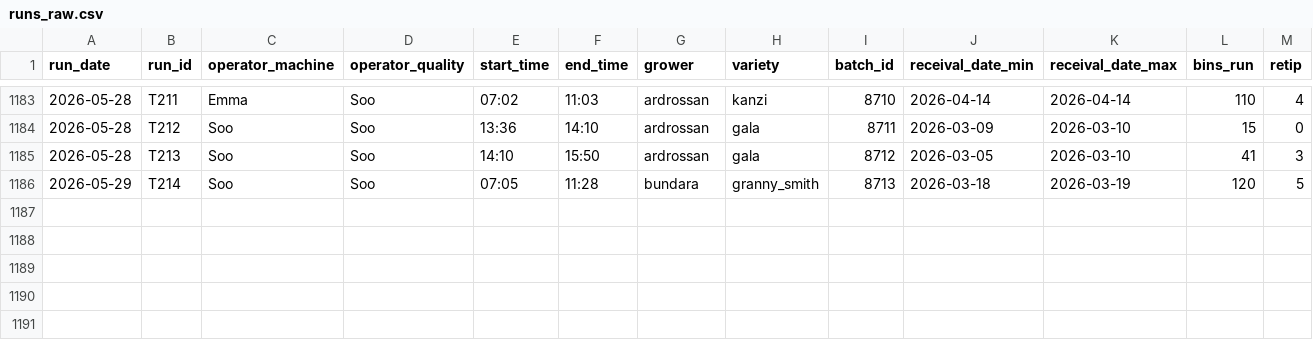
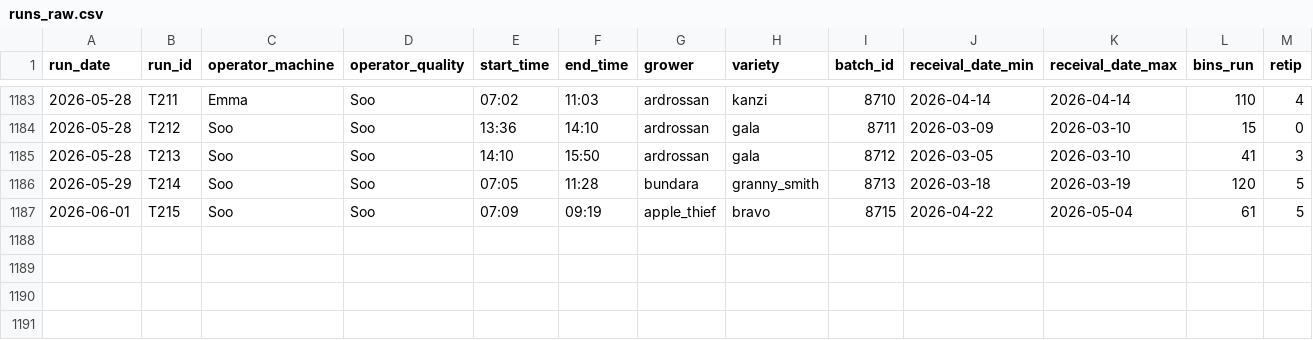
Before and after one commit to dailydreamer96-png/presizing-dashboard_v2, a CSV file: runs_raw.csv, drawn as a sheet; only a part is shown, gaps mark what is left out; rows hold the shown columns only; the diff names each change by its address in the sheet, - before the commit and + after, or states it on an @@ line.

```diff
--- a/runs_raw.csv
+++ b/runs_raw.csv
-row 1187: (empty)
+row 1187: 2026-06-01 | T215 | Soo | Soo | 07:09 | 09:19 | apple_thief | bravo | 8715 | 2026-04-22 | 2026-05-04 | 61 | 5
```
Also changed, not shown: changes_raw.csv, dec_file_raw.csv, 3 other files.
